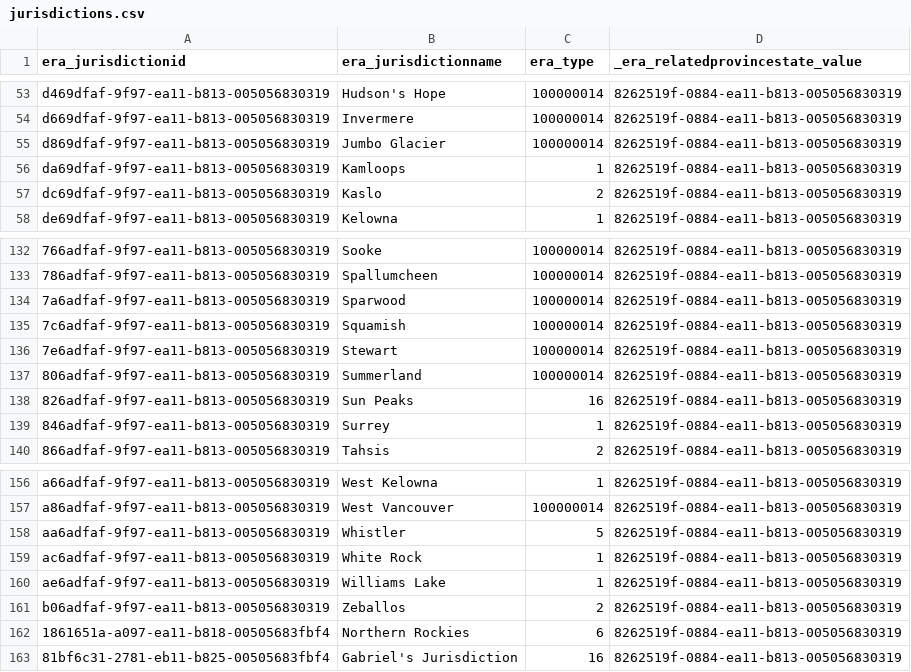
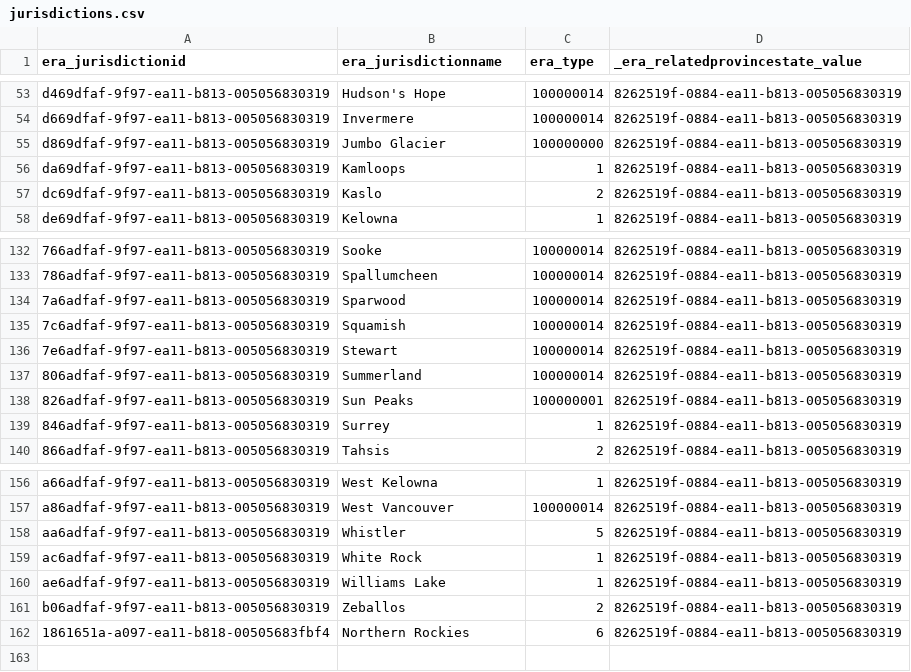
Before and after one commit to bcgov/embc-ess-mod, a CSV file: suppliers/src/API/EMBC.Suppliers.API/ConfigurationModule/Models/Data/jurisdictions.csv, drawn as a sheet; only a part is shown, gaps mark what is left out.

Commit message:
revert csv files. Remove authentication setup in Startup for now, can easily be re added when needed. Consolidated getConfig and getAuthConfig functions

```diff
--- a/suppliers/src/API/EMBC.Suppliers.API/ConfigurationModule/Models/Data/jurisdictions.csv
+++ b/suppliers/src/API/EMBC.Suppliers.API/ConfigurationModule/Models/Data/jurisdictions.csv
@@ -54,3 +54,3 @@
 "d669dfaf-9f97-ea11-b813-005056830319","Invermere","100000014","8262519f-0884-ea11-b813-005056830319"
-"d869dfaf-9f97-ea11-b813-005056830319","Jumbo Glacier","100000014","8262519f-0884-ea11-b813-005056830319"
+"d869dfaf-9f97-ea11-b813-005056830319","Jumbo Glacier","100000000","8262519f-0884-ea11-b813-005056830319"
 "da69dfaf-9f97-ea11-b813-005056830319","Kamloops","1","8262519f-0884-ea11-b813-005056830319"
@@ -137,3 +137,3 @@
 "806adfaf-9f97-ea11-b813-005056830319","Summerland","100000014","8262519f-0884-ea11-b813-005056830319"
-"826adfaf-9f97-ea11-b813-005056830319","Sun Peaks","16","8262519f-0884-ea11-b813-005056830319"
+"826adfaf-9f97-ea11-b813-005056830319","Sun Peaks","100000001","8262519f-0884-ea11-b813-005056830319"
 "846adfaf-9f97-ea11-b813-005056830319","Surrey","1","8262519f-0884-ea11-b813-005056830319"
@@ -162,2 +162 @@
 "1861651a-a097-ea11-b818-00505683fbf4","Northern Rockies","6","8262519f-0884-ea11-b813-005056830319"
-"81bf6c31-2781-eb11-b825-00505683fbf4","Gabriel's Jurisdiction","16","8262519f-0884-ea11-b813-005056830319"
```
Also changed, not shown: suppliers/src/API/EMBC.Suppliers.API/ConfigurationModule/Models/Data/countries.csv, suppliers/src/API/EMBC.Suppliers.API/ConfigurationModule/Models/Data/stateprovinces.csv, 7 other files.
